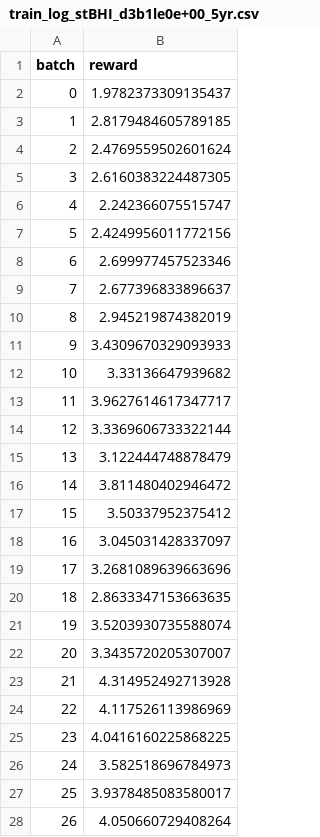
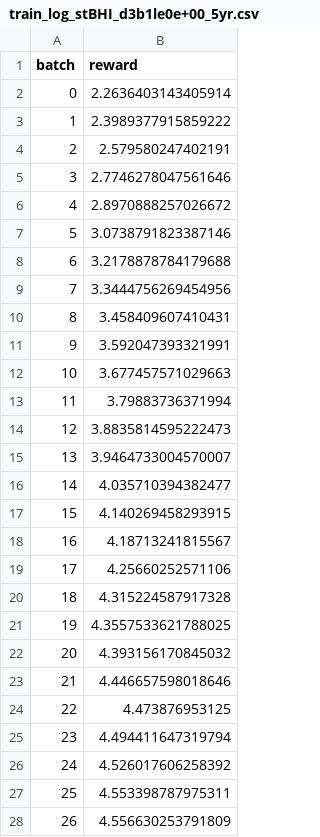
Before and after one commit to SAMIRHOSEIN/risk-based-bhi-softtree-ppo, a CSV file: results/train_log_stBHI_d3b1le0e+00_5yr.csv, drawn as a sheet; only a part is shown; the diff covers the shown part only.

```diff
--- a/results/train_log_stBHI_d3b1le0e+00_5yr.csv
+++ b/results/train_log_stBHI_d3b1le0e+00_5yr.csv
@@ -1,28 +1,28 @@
 batch,reward
-0,1.9782373309135437
-1,2.8179484605789185
-2,2.4769559502601624
-3,2.6160383224487305
-4,2.242366075515747
-5,2.4249956011772156
-6,2.699977457523346
-7,2.677396833896637
-8,2.945219874382019
-9,3.4309670329093933
-10,3.33136647939682
-11,3.9627614617347717
-12,3.3369606733322144
-13,3.122444748878479
-14,3.811480402946472
-15,3.50337952375412
-16,3.045031428337097
-17,3.2681089639663696
-18,2.8633347153663635
-19,3.5203930735588074
-20,3.3435720205307007
-21,4.314952492713928
-22,4.117526113986969
-23,4.0416160225868225
-24,3.582518696784973
-25,3.9378485083580017
-26,4.050660729408264
+0,2.2636403143405914
+1,2.3989377915859222
+2,2.579580247402191
+3,2.7746278047561646
+4,2.8970888257026672
+5,3.0738791823387146
+6,3.2178878784179688
+7,3.3444756269454956
+8,3.458409607410431
+9,3.592047393321991
+10,3.677457571029663
+11,3.79883736371994
+12,3.8835814595222473
+13,3.9464733004570007
+14,4.035710394382477
+15,4.140269458293915
+16,4.18713241815567
+17,4.25660252571106
+18,4.315224587917328
+19,4.3557533621788025
+20,4.393156170845032
+21,4.446657598018646
+22,4.473876953125
+23,4.494411647319794
+24,4.526017606258392
+25,4.553398787975311
+26,4.556630253791809
```
Also changed, not shown: 73 edited cells elsewhere in this file, results/eval_log_stBHI_d3b1le0e+00_5yr.csv, results/val_obtBHI_d3b1le0e+00_5yr_-infprune.csv, 6 other files.
